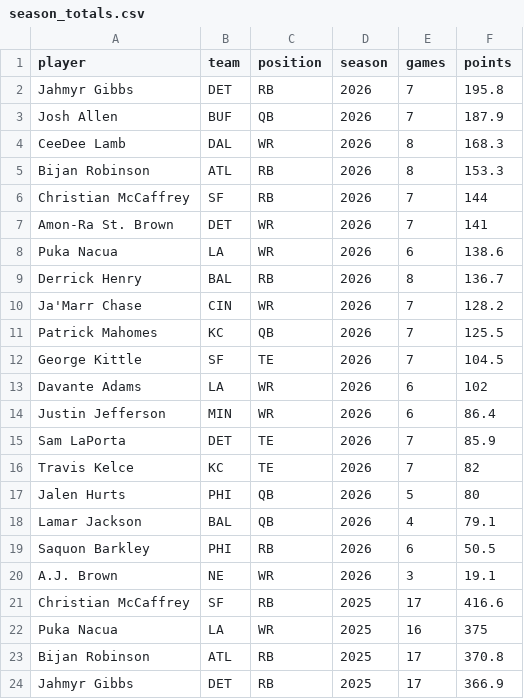
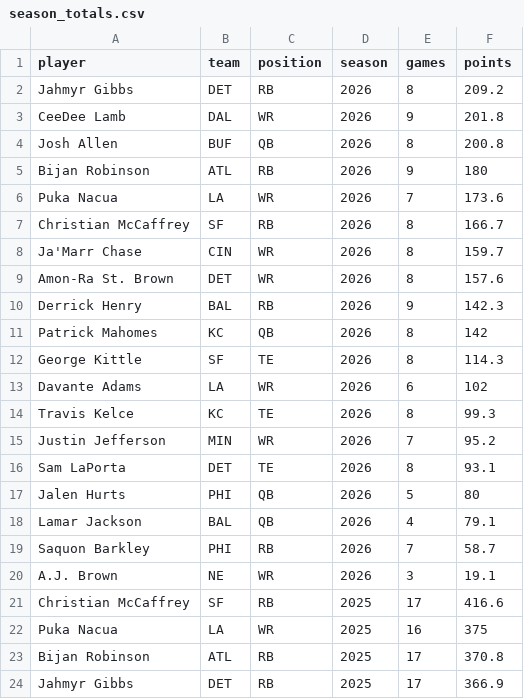
Before and after one commit to jomckinney1999/datadraft, a CSV file: public/data/season_totals.csv, drawn as a sheet; only a part is shown.

```diff
--- a/public/data/season_totals.csv
+++ b/public/data/season_totals.csv
@@ -1,20 +1,20 @@
 player,team,position,season,games,points
-Jahmyr Gibbs,DET,RB,2026,7,195.8
-Josh Allen,BUF,QB,2026,7,187.9
-CeeDee Lamb,DAL,WR,2026,8,168.3
-Bijan Robinson,ATL,RB,2026,8,153.3
-Christian McCaffrey,SF,RB,2026,7,144
-Amon-Ra St. Brown,DET,WR,2026,7,141
-Puka Nacua,LA,WR,2026,6,138.6
-Derrick Henry,BAL,RB,2026,8,136.7
-Ja'Marr Chase,CIN,WR,2026,7,128.2
-Patrick Mahomes,KC,QB,2026,7,125.5
-George Kittle,SF,TE,2026,7,104.5
+Jahmyr Gibbs,DET,RB,2026,8,209.2
+CeeDee Lamb,DAL,WR,2026,9,201.8
+Josh Allen,BUF,QB,2026,8,200.8
+Bijan Robinson,ATL,RB,2026,9,180
+Puka Nacua,LA,WR,2026,7,173.6
+Christian McCaffrey,SF,RB,2026,8,166.7
+Ja'Marr Chase,CIN,WR,2026,8,159.7
+Amon-Ra St. Brown,DET,WR,2026,8,157.6
+Derrick Henry,BAL,RB,2026,9,142.3
+Patrick Mahomes,KC,QB,2026,8,142
+George Kittle,SF,TE,2026,8,114.3
 Davante Adams,LA,WR,2026,6,102
-Justin Jefferson,MIN,WR,2026,6,86.4
-Sam LaPorta,DET,TE,2026,7,85.9
-Travis Kelce,KC,TE,2026,7,82
+Travis Kelce,KC,TE,2026,8,99.3
+Justin Jefferson,MIN,WR,2026,7,95.2
+Sam LaPorta,DET,TE,2026,8,93.1
 Jalen Hurts,PHI,QB,2026,5,80
 Lamar Jackson,BAL,QB,2026,4,79.1
-Saquon Barkley,PHI,RB,2026,6,50.5
+Saquon Barkley,PHI,RB,2026,7,58.7
 A.J. Brown,NE,WR,2026,3,19.1
```
Also changed, not shown: public/data/games.csv, public/data/week_results.csv, 6 other files.
